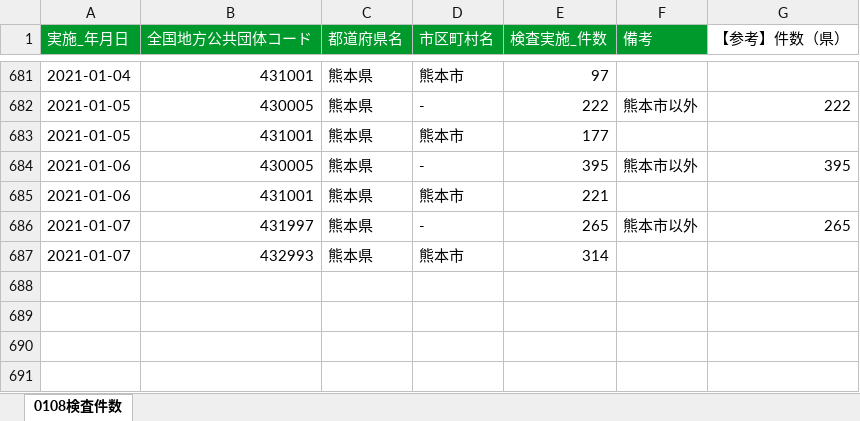
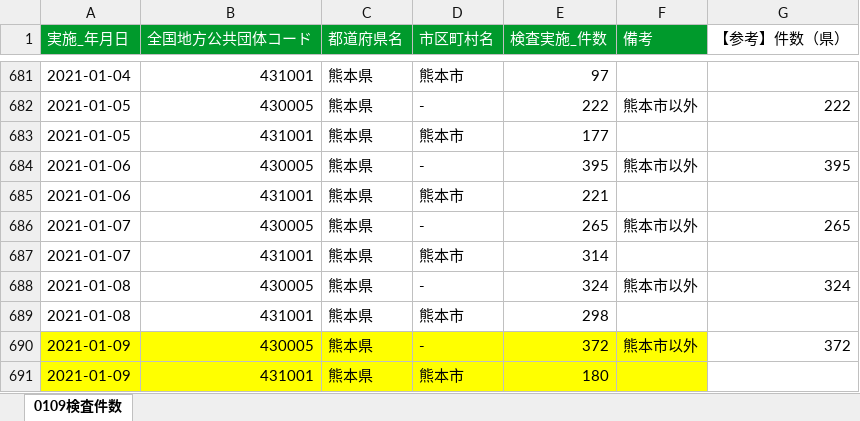
Before and after one commit to imabari/kumamoto-covid19, an Excel workbook: kensa.xlsx, sheet 0109検査件数, drawn as a sheet; only a part is shown, gaps mark what is left out; values as stored, in another font and other column widths than the file's, no borders; the diff names each change by its address in the sheet, - before the commit and + after, or states it on an @@ line.

```diff
--- a/kensa.xlsx (sheet 0109検査件数)
+++ b/kensa.xlsx (sheet 0109検査件数)
-sheet tab: 0108検査件数
+sheet tab: 0109検査件数
-B686 (全国地方公共団体コード): 431997
+B686 (全国地方公共団体コード): 430005
-B687 (全国地方公共団体コード): 432993
+B687 (全国地方公共団体コード): 431001
+row 688: 2021-01-08 | 430005 | 熊本県 | - | 324 | 熊本市以外 | 324
+row 689: 2021-01-08 | 431001 | 熊本県 | 熊本市 | 298
+row 690: 2021-01-09 | 430005 | 熊本県 | - | 372 | 熊本市以外 | 372
+row 691: 2021-01-09 | 431001 | 熊本県 | 熊本市 | 180
```
Also changed, not shown: kanja.xlsx, 1 other file.
